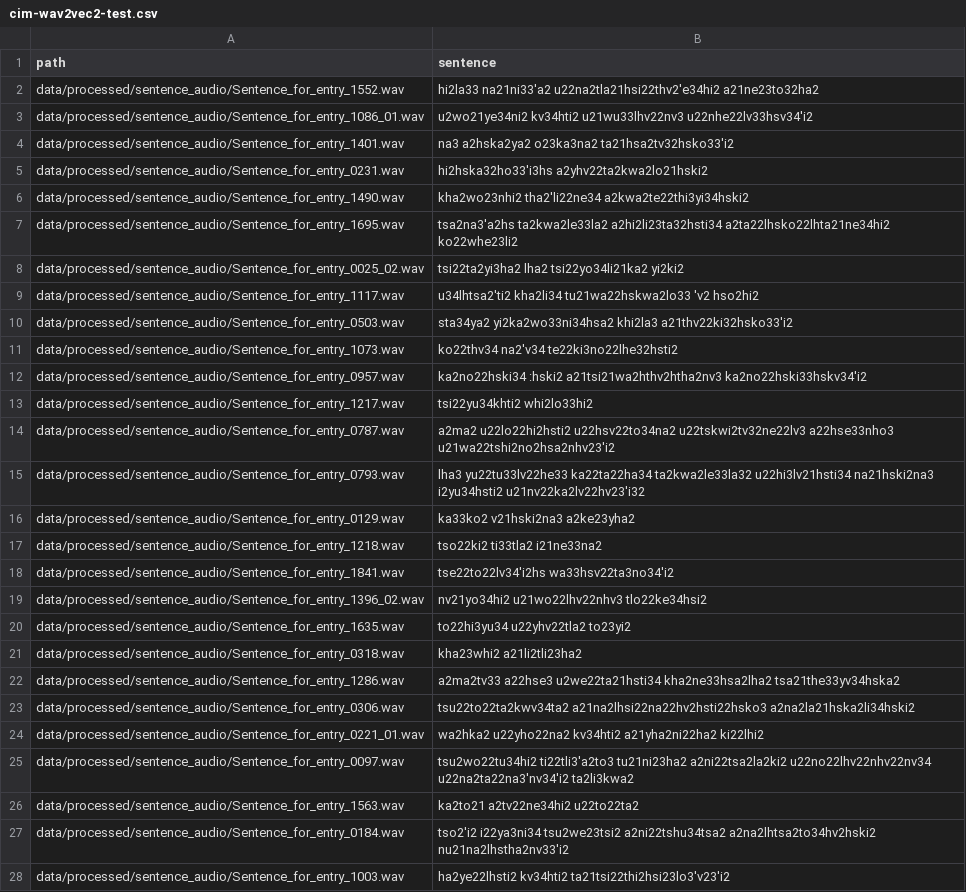
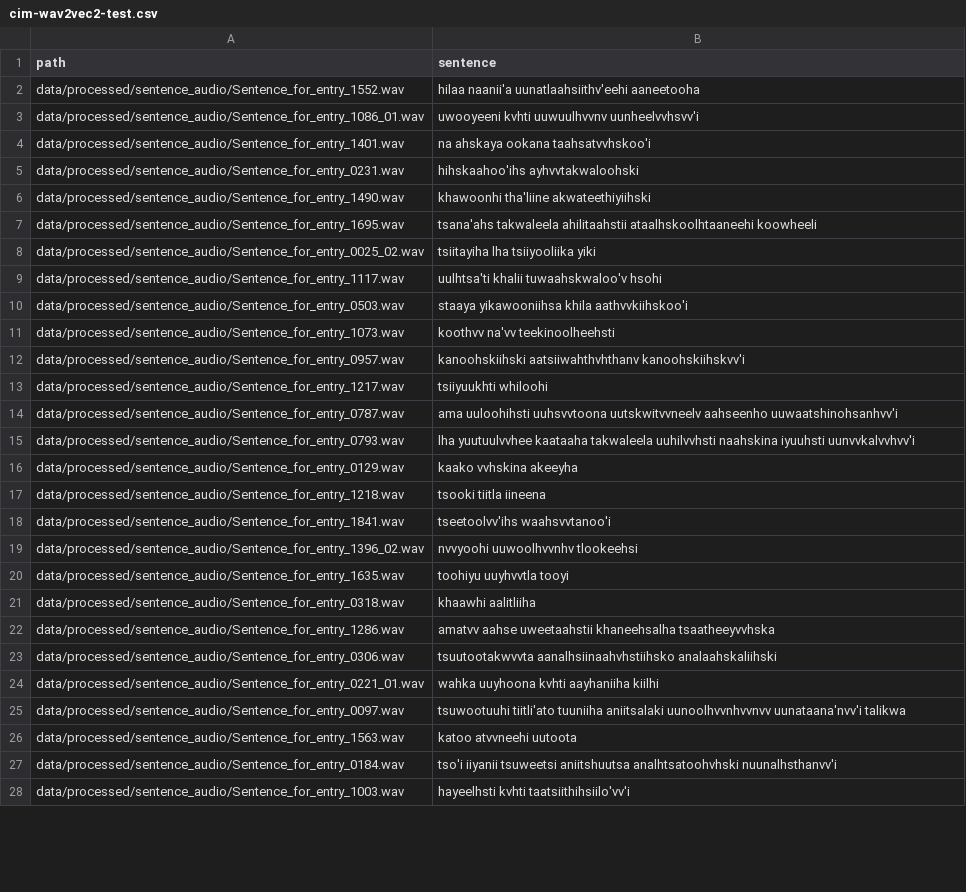
Before and after one commit to CharlieMcVicker/workshop-transcription, a CSV file: data/processed/cim-wav2vec2-test.csv, drawn as a sheet; only a part is shown; the diff covers the shown part only; the diff names each change by its address in the sheet, - before the commit and + after, or states it on an @@ line.

```diff
--- a/data/processed/cim-wav2vec2-test.csv
+++ b/data/processed/cim-wav2vec2-test.csv
-B2 (sentence): hi2la33 na21ni33'a2 u22na2tla21hsi22thv2'e34hi2 a21ne23to32ha2
+B2 (sentence): hilaa naanii'a uunatlaahsiithv'eehi aaneetooha
-B3 (sentence): u2wo21ye34ni2 kv34hti2 u21wu33lhv22nv3 u22nhe22lv33hsv34'i2
+B3 (sentence): uwooyeeni kvhti uuwuulhvvnv uunheelvvhsvv'i
-B4 (sentence): na3 a2hska2ya2 o23ka3na2 ta21hsa2tv32hsko33'i2
+B4 (sentence): na ahskaya ookana taahsatvvhskoo'i
-B5 (sentence): hi2hska32ho33'i3hs a2yhv22ta2kwa2lo21hski2
+B5 (sentence): hihskaahoo'ihs ayhvvtakwaloohski
-B6 (sentence): kha2wo23nhi2 tha2'li22ne34 a2kwa2te22thi3yi34hski2
+B6 (sentence): khawoonhi tha'liine akwateethiyiihski
-B7 (sentence): tsa2na3'a2hs ta2kwa2le33la2 a2hi2li23ta32hsti34 a2ta22lhsko22lhta21ne34hi2 ko22whe23li2
+B7 (sentence): tsana'ahs takwaleela ahilitaahstii ataalhskoolhtaaneehi koowheeli
-B8 (sentence): tsi22ta2yi3ha2 lha2 tsi22yo34li21ka2 yi2ki2
+B8 (sentence): tsiitayiha lha tsiiyooliika yiki
-B9 (sentence): u34lhtsa2'ti2 kha2li34 tu21wa22hskwa2lo33 'v2 hso2hi2
+B9 (sentence): uulhtsa'ti khalii tuwaahskwaloo'v hsohi
-B10 (sentence): sta34ya2 yi2ka2wo33ni34hsa2 khi2la3 a21thv22ki32hsko33'i2
+B10 (sentence): staaya yikawooniihsa khila aathvvkiihskoo'i
-B11 (sentence): ko22thv34 na2'v34 te22ki3no22lhe32hsti2
+B11 (sentence): koothvv na'vv teekinoolheehsti
-B12 (sentence): ka2no22hski34 :hski2 a21tsi21wa2hthv2htha2nv3 ka2no22hski33hskv34'i2
+B12 (sentence): kanoohskiihski aatsiiwahthvhthanv kanoohskiihskvv'i
-B13 (sentence): tsi22yu34khti2 whi2lo33hi2
+B13 (sentence): tsiiyuukhti whiloohi
-B14 (sentence): a2ma2 u22lo22hi2hsti2 u22hsv22to34na2 u22tskwi2tv32ne22lv3 a22hse33nho3 u21wa22tshi2no2hsa2nhv23'i2
+B14 (sentence): ama uuloohihsti uuhsvvtoona uutskwitvvneelv aahseenho uuwaatshinohsanhvv'i
-B15 (sentence): lha3 yu22tu33lv22he33 ka22ta22ha34 ta2kwa2le33la32 u22hi3lv21hsti34 na21hski2na3 i2yu34hsti2 u21nv22ka2lv22hv23'i32
+B15 (sentence): lha yuutuulvvhee kaataaha takwaleela uuhilvvhsti naahskina iyuuhsti uunvvkalvvhvv'i
-B16 (sentence): ka33ko2 v21hski2na3 a2ke23yha2
+B16 (sentence): kaako vvhskina akeeyha
-B17 (sentence): tso22ki2 ti33tla2 i21ne33na2
+B17 (sentence): tsooki tiitla iineena
-B18 (sentence): tse22to22lv34'i2hs wa33hsv22ta3no34'i2
+B18 (sentence): tseetoolvv'ihs waahsvvtanoo'i
-B19 (sentence): nv21yo34hi2 u21wo22lhv22nhv3 tlo22ke34hsi2
+B19 (sentence): nvvyoohi uuwoolhvvnhv tlookeehsi
-B20 (sentence): to22hi3yu34 u22yhv22tla2 to23yi2
+B20 (sentence): toohiyu uuyhvvtla tooyi
-B21 (sentence): kha23whi2 a21li2tli23ha2
+B21 (sentence): khaawhi aalitliiha
-B22 (sentence): a2ma2tv33 a22hse3 u2we22ta21hsti34 kha2ne33hsa2lha2 tsa21the33yv34hska2
+B22 (sentence): amatvv aahse uweetaahstii khaneehsalha tsaatheeyvvhska
-B23 (sentence): tsu22to22ta2kwv34ta2 a21na2lhsi22na22hv2hsti22hsko3 a2na2la21hska2li34hski2
+B23 (sentence): tsuutootakwvvta aanalhsiinaahvhstiihsko analaahskaliihski
-B24 (sentence): wa2hka2 u22yho22na2 kv34hti2 a21yha2ni22ha2 ki22lhi2
+B24 (sentence): wahka uuyhoona kvhti aayhaniiha kiilhi
-B25 (sentence): tsu2wo22tu34hi2 ti22tli3'a2to3 tu21ni23ha2 a2ni22tsa2la2ki2 u22no22lhv22nhv22nv34 u22na2ta22na3'nv34'i2 ta2li3kwa2
+B25 (sentence): tsuwootuuhi tiitli'ato tuuniiha aniitsalaki uunoolhvvnhvvnvv uunataana'nvv'i talikwa
-B26 (sentence): ka2to21 a2tv22ne34hi2 u22to22ta2
+B26 (sentence): katoo atvvneehi uutoota
-B27 (sentence): tso2'i2 i22ya3ni34 tsu2we23tsi2 a2ni22tshu34tsa2 a2na2lhtsa2to34hv2hski2 nu21na2lhstha2nv33'i2
+B27 (sentence): tso'i iiyanii tsuweetsi aniitshuutsa analhtsatoohvhski nuunalhsthanvv'i
-B28 (sentence): ha2ye22lhsti2 kv34hti2 ta21tsi22thi2hsi23lo3'v23'i2
+B28 (sentence): hayeelhsti kvhti taatsiithihsiilo'vv'i
```
Also changed, not shown: 158 edited cells elsewhere in this file, data/processed/cim-wav2vec2-valid.csv, 7 other files.
